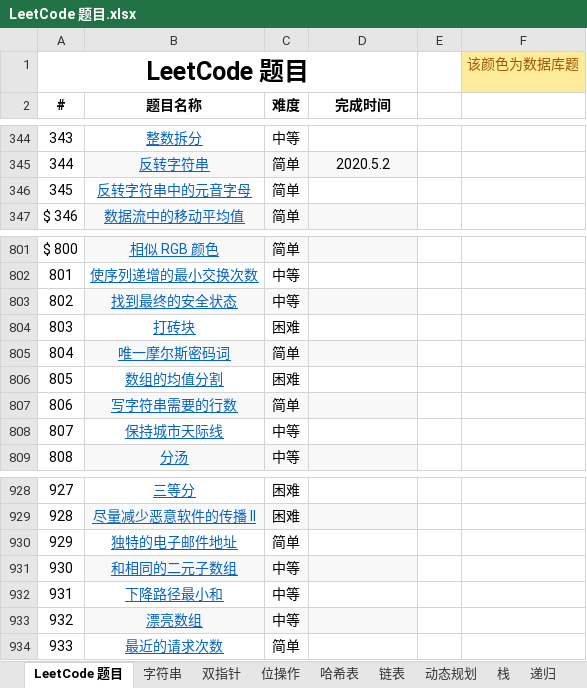
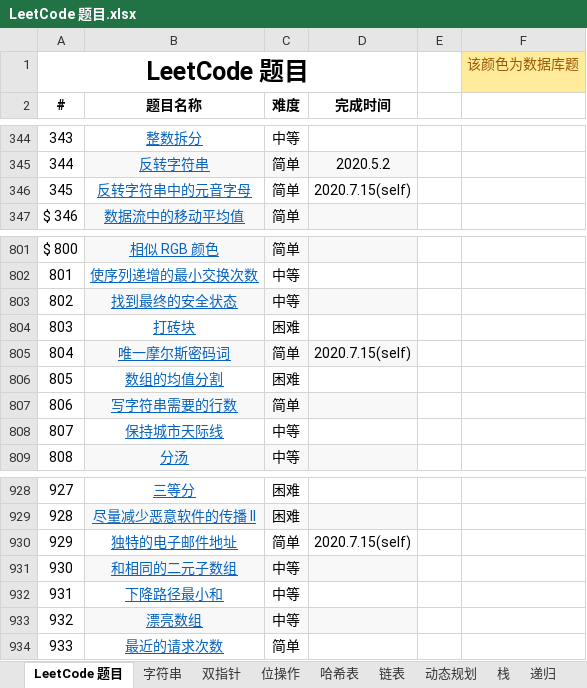
Before and after one commit to unwindfly/LeetCode, an Excel workbook: LeetCode 题目.xlsx, sheet LeetCode 题目, drawn as a sheet; only a part is shown, gaps mark what is left out; values as stored, in another font and other column widths than the file's, no borders; charts and pictures not drawn; the diff names each change by its address in the sheet, - before the commit and + after, or states it on an @@ line.

```diff
--- a/LeetCode 题目.xlsx (sheet LeetCode 题目)
+++ b/LeetCode 题目.xlsx (sheet LeetCode 题目)
-D346 (完成时间): (empty)
+D346 (完成时间): 2020.7.15(self)
-D805 (完成时间): (empty)
+D805 (完成时间): 2020.7.15(self)
-D930 (完成时间): (empty)
+D930 (完成时间): 2020.7.15(self)
```
Also changed, not shown: sheet 字符串, 3 other files.
